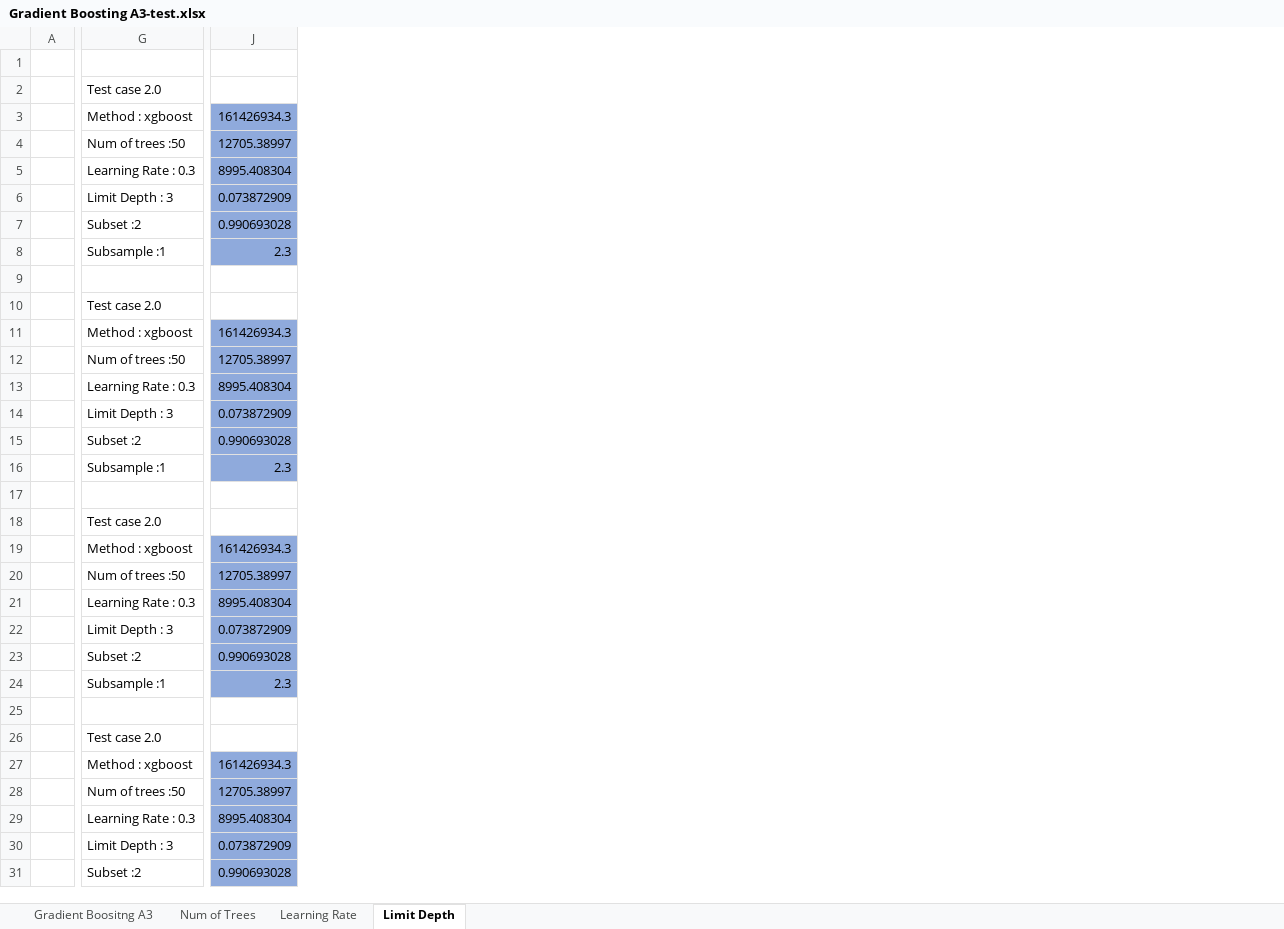
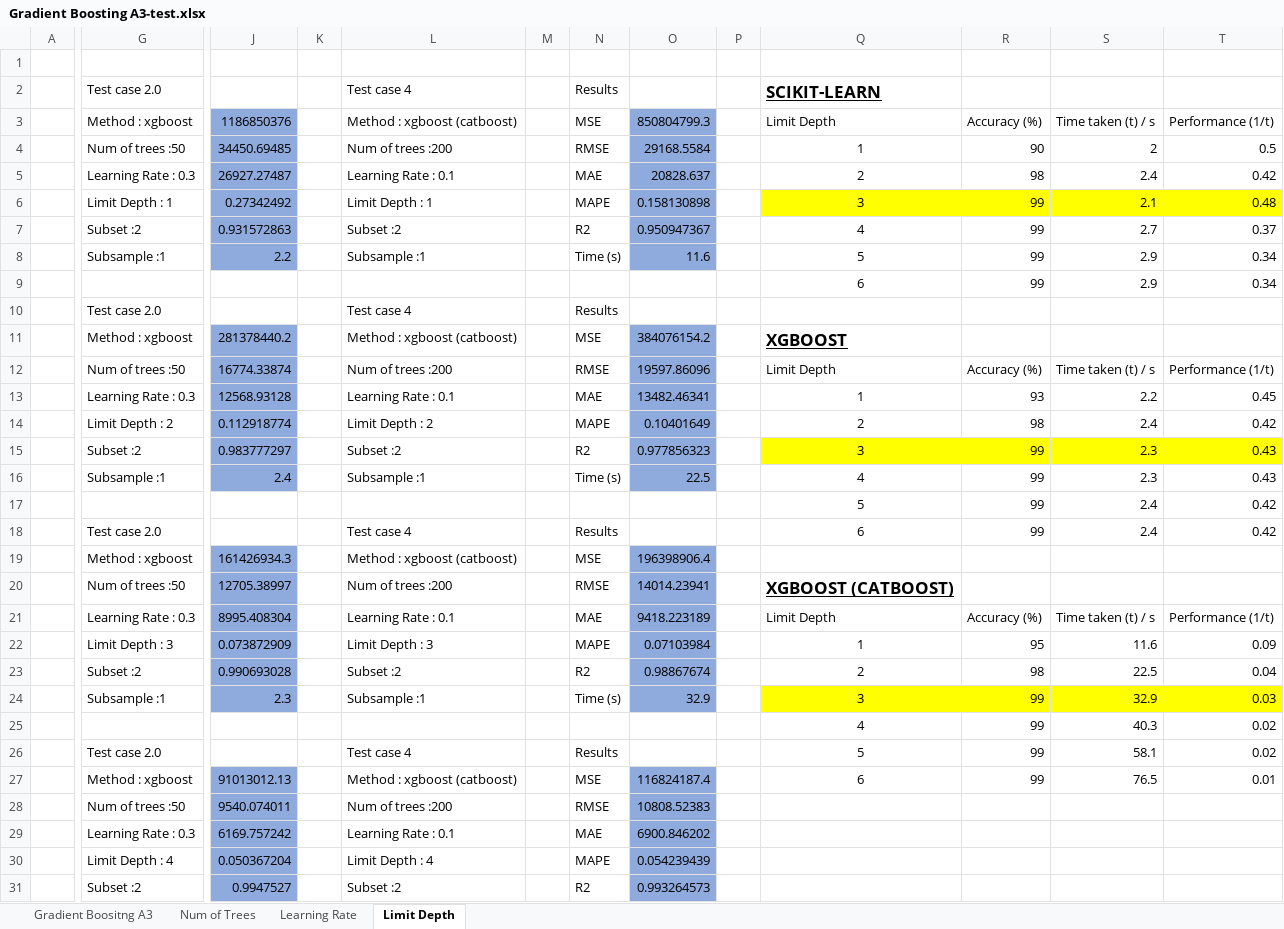
Before and after one commit to Parven05/AI-Carbon-Predictor, an Excel workbook: Testing/Gradient Boosting/Gradient Boosting A3-test.xlsx, sheet Limit Depth, drawn as a sheet; only a part is shown, gaps mark what is left out; values as stored, in another font and other column widths than the file's, no borders; charts and pictures and table styles not drawn; removed rows and columns are numbered as before the commit, all else as after; rows hold the shown columns only; the diff covers the shown part only; the diff names each change by its address in the sheet, - before the commit and + after, or states it on an @@ line.

Commit message:
Completed Gradient Boosting Test for A3

```diff
--- a/Testing/Gradient Boosting/Gradient Boosting A3-test.xlsx (sheet Limit Depth)
+++ b/Testing/Gradient Boosting/Gradient Boosting A3-test.xlsx (sheet Limit Depth)
-column J, rows 3-31: 161426934.3 | 12705.38997 | 8995.408304 | 0.073872909 | 0.990693028 | 2.3 |  |  | 161426934.3 | 12705.38997 | 8995.408304 | 0.073872909 | 0.990693028 | 2.3 |  |  | 161426934.3 | 12705.38997 | 8995.408304 | 0.073872909 | 0.990693028 | 2.3 |  |  | 161426934.3 | 12705.38997 | 8995.408304 | 0.073872909 | 0.990693028
+column J, rows 3-31: 1186850376 | 34450.69485 | 26927.27487 | 0.27342492 | 0.931572863 | 2.2 |  |  | 281378440.2 | 16774.33874 | 12568.93128 | 0.112918774 | 0.983777297 | 2.4 |  |  | 161426934.3 | 12705.38997 | 8995.408304 | 0.073872909 | 0.990693028 | 2.3 |  |  | 91013012.13 | 9540.074011 | 6169.757242 | 0.050367204 | 0.9947527
+column K, empty
+column L, rows 2-31: Test case 4 | Method : xgboost (catboost) | Num of trees :200 | Learning Rate : 0.1 | Limit Depth : 1 | Subset :2 | Subsample :1 |  | Test case 4 | Method : xgboost (catboost) | Num of trees :200 | Learning Rate : 0.1 | Limit Depth : 2 | Subset :2 | Subsample :1 |  | Test case 4 | Method : xgboost (catboost) | Num of trees :200 | Learning Rate : 0.1 | Limit Depth : 3 | Subset :2 | Subsample :1 |  | Test case 4 | Method : xgboost (catboost) | Num of trees :200 | Learning Rate : 0.1 | Limit Depth : 4 | Subset :2
+column M, empty
+column N, rows 2-31: Results | MSE | RMSE | MAE | MAPE | R2 | Time (s) |  | Results | MSE | RMSE | MAE | MAPE | R2 | Time (s) |  | Results | MSE | RMSE | MAE | MAPE | R2 | Time (s) |  | Results | MSE | RMSE | MAE | MAPE | R2
+column O, rows 3-31: 850804799.3 | 29168.5584 | 20828.637 | 0.158130898 | 0.950947367 | 11.6 |  |  | 384076154.2 | 19597.86096 | 13482.46341 | 0.10401649 | 0.977856323 | 22.5 |  |  | 196398906.4 | 14014.23941 | 9418.223189 | 0.07103984 | 0.98867674 | 32.9 |  |  | 116824187.4 | 10808.52383 | 6900.846202 | 0.054239439 | 0.993264573
+column P, empty
+column Q, rows 2-27: SCIKIT-LEARN | Limit Depth | 1 | 2 | 3 | 4 | 5 | 6 |  | XGBOOST | Limit Depth | 1 | 2 | 3 | 4 | 5 | 6 |  | XGBOOST (CATBOOST) | Limit Depth | 1 | 2 | 3 | 4 | 5 | 6
+column R, rows 3-27: Accuracy (%) | 90 | 98 | 99 | 99 | 99 | 99 |  |  | Accuracy (%) | 93 | 98 | 99 | 99 | 99 | 99 |  |  | Accuracy (%) | 95 | 98 | 99 | 99 | 99 | 99
+column S, rows 3-27: Time taken (t) / s | 2 | 2.4 | 2.1 | 2.7 | 2.9 | 2.9 |  |  | Time taken (t) / s | 2.2 | 2.4 | 2.3 | 2.3 | 2.4 | 2.4 |  |  | Time taken (t) / s | 11.6 | 22.5 | 32.9 | 40.3 | 58.1 | 76.5
+column T, rows 3-27: Performance (1/t) | 0.5 | 0.42 | 0.48 | 0.37 | 0.34 | 0.34 |  |  | Performance (1/t) | 0.45 | 0.42 | 0.43 | 0.43 | 0.42 | 0.42 |  |  | Performance (1/t) | 0.09 | 0.04 | 0.03 | 0.02 | 0.02 | 0.01
-G6: Limit Depth : 3
+G6: Limit Depth : 1
-row 9: (empty)
+row 9:  |  |  |  |  |  |  |  |  | 6 | 99 | 2.9 | 0.34
-G14: Limit Depth : 3
+G14: Limit Depth : 2
-row 17: (empty)
+row 17:  |  |  |  |  |  |  |  |  | 5 | 99 | 2.4 | 0.42
-row 25: (empty)
+row 25:  |  |  |  |  |  |  |  |  | 4 | 99 | 40.3 | 0.02
-G30: Limit Depth : 3
+G30: Limit Depth : 4
```
Also changed, not shown: 2 edited cells elsewhere in this sheet, charts or pictures.
